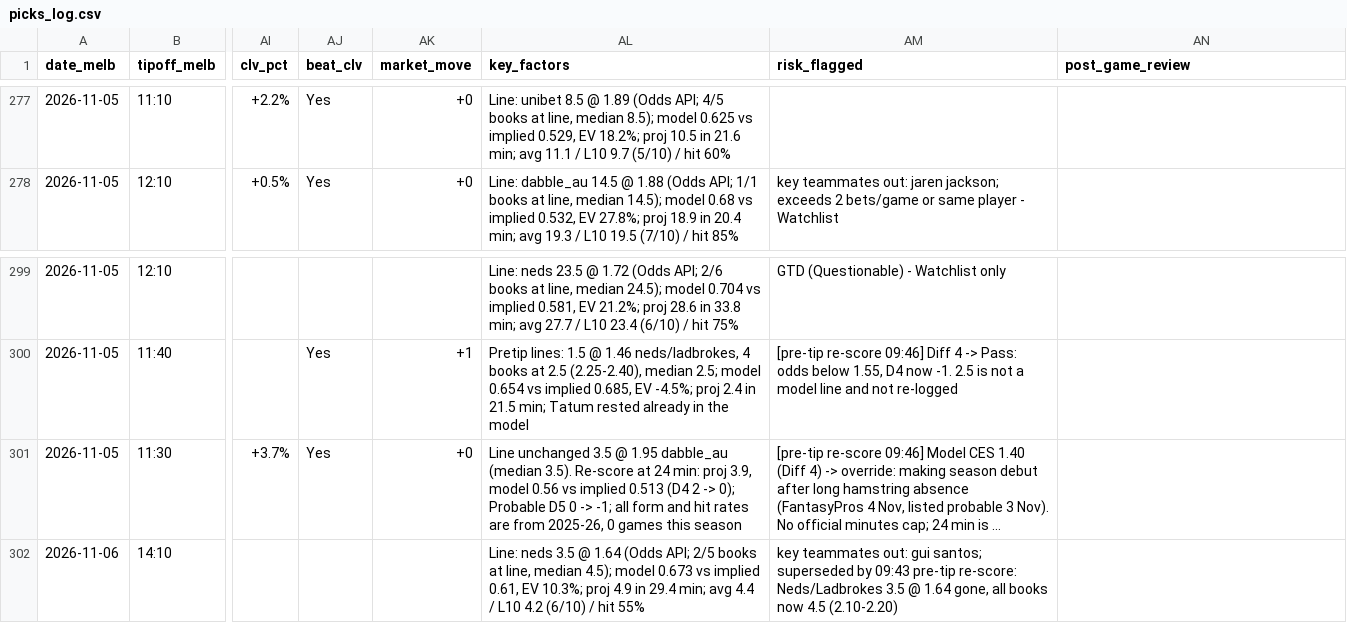
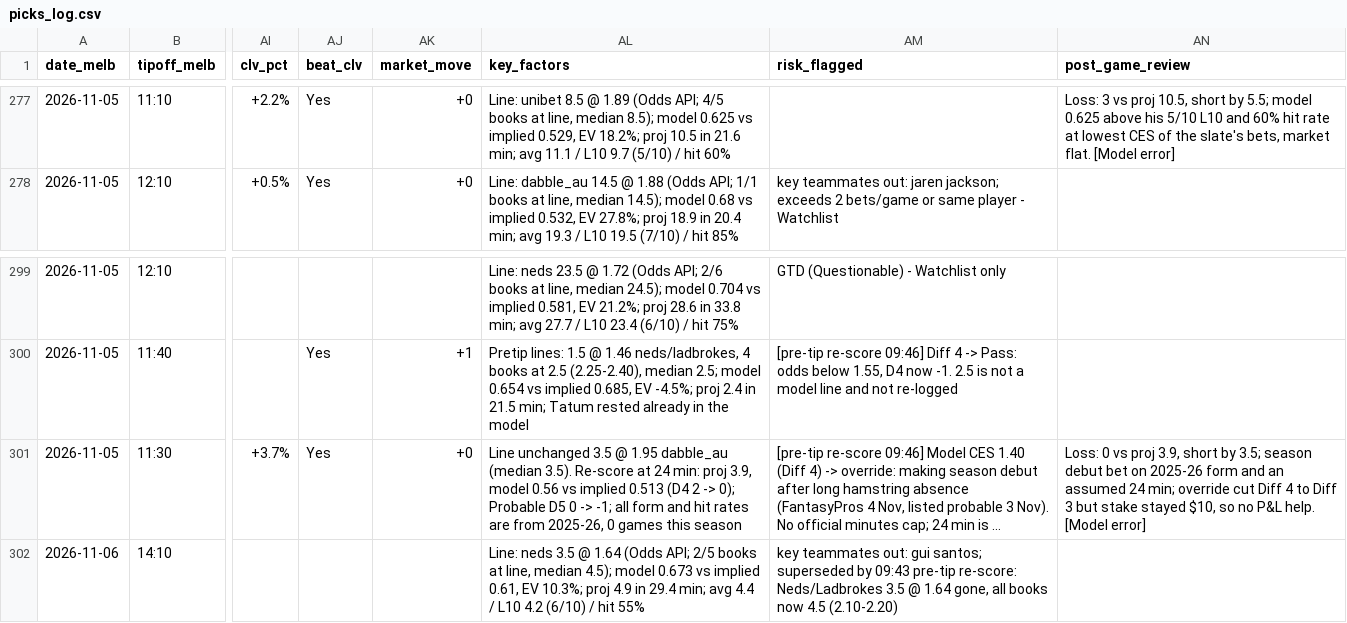
Before and after one commit to darcyedmiston/nba-odds, a CSV file: model/picks_log.csv, drawn as a sheet; only a part is shown, gaps mark what is left out; long unchanged cells end in …; the diff covers the shown part only; the diff names each change by its address in the sheet, - before the commit and + after, or states it on an @@ line.

```diff
--- a/model/picks_log.csv
+++ b/model/picks_log.csv
-AN277 (post_game_review): (empty)
+AN277 (post_game_review): Loss: 3 vs proj 10.5, short by 5.5; model 0.625 above his 5/10 L10 and 60% hit rate at lowest CES of the slate's bets, market flat. [Model error]
-AN301 (post_game_review): (empty)
+AN301 (post_game_review): Loss: 0 vs proj 3.9, short by 3.5; season debut bet on 2025-26 form and an assumed 24 min; override cut Diff 4 to Diff 3 but stake stayed $10, so no P&L help. [Model error]
```
Also changed, not shown: 25 edited cells elsewhere in this file.
